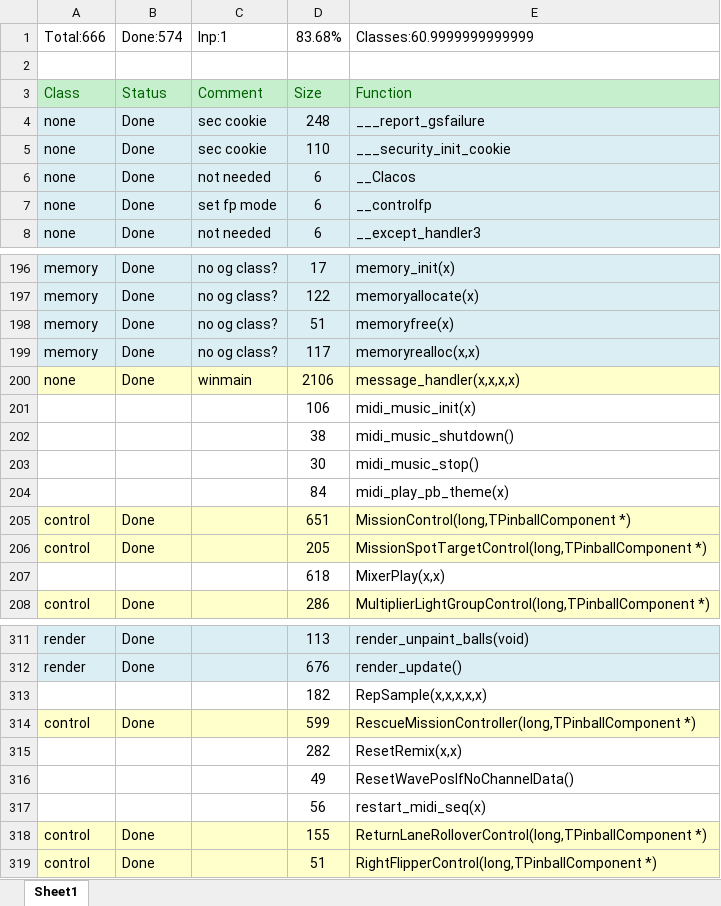
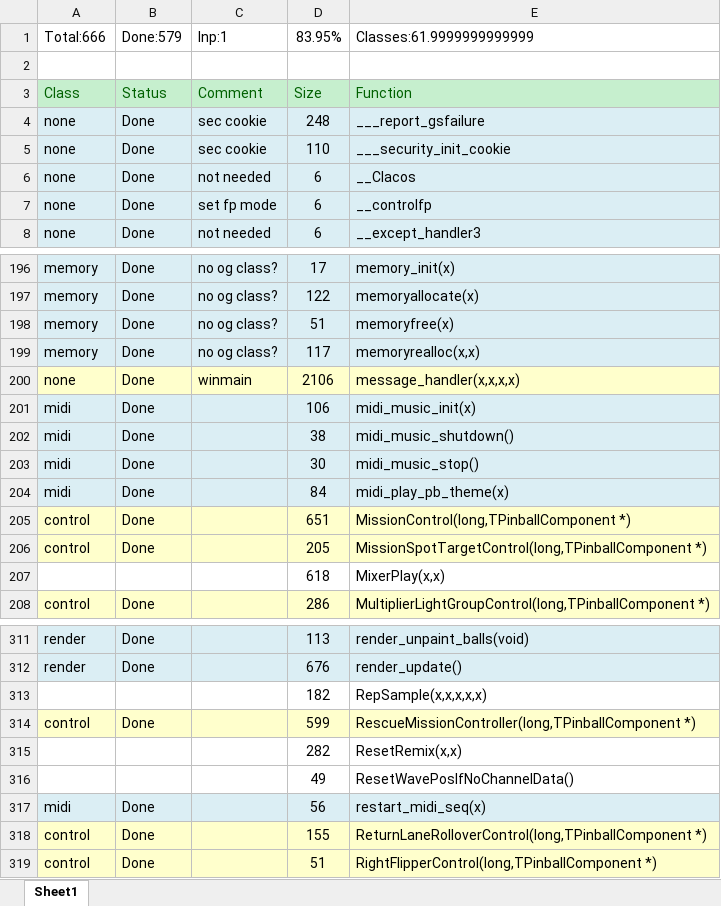
Before and after one commit to k4zmu2a/SpaceCadetPinball, an Excel workbook: Doc/FuncStats.xlsx, sheet Sheet1, drawn as a sheet; only a part is shown, gaps mark what is left out; values as stored, in another font and other column widths than the file's, no borders; conditional formats not drawn; the diff names each change by its address in the sheet, - before the commit and + after, or states it on an @@ line.

Commit message:
midi ready, TCollision cleanup.

```diff
--- a/Doc/FuncStats.xlsx (sheet Sheet1)
+++ b/Doc/FuncStats.xlsx (sheet Sheet1)
-B1: Done:574
+B1: Done:579
-D1: 83.68%
+D1: 83.95%
-E1: Classes:60.9999999999999
+E1: Classes:61.9999999999999
-A201:A204: (empty)
+A201:A204: midi
-A201:E204 fill: none
+A201:E204 fill: #DBEEF4
-B201:B204: (empty)
+B201:B204: Done
-A317: (empty)
+A317: midi
-A317:E317 fill: none
+A317:E317 fill: #DBEEF4
-B317: (empty)
+B317: Done
```
Also changed, not shown: 27 other files.
